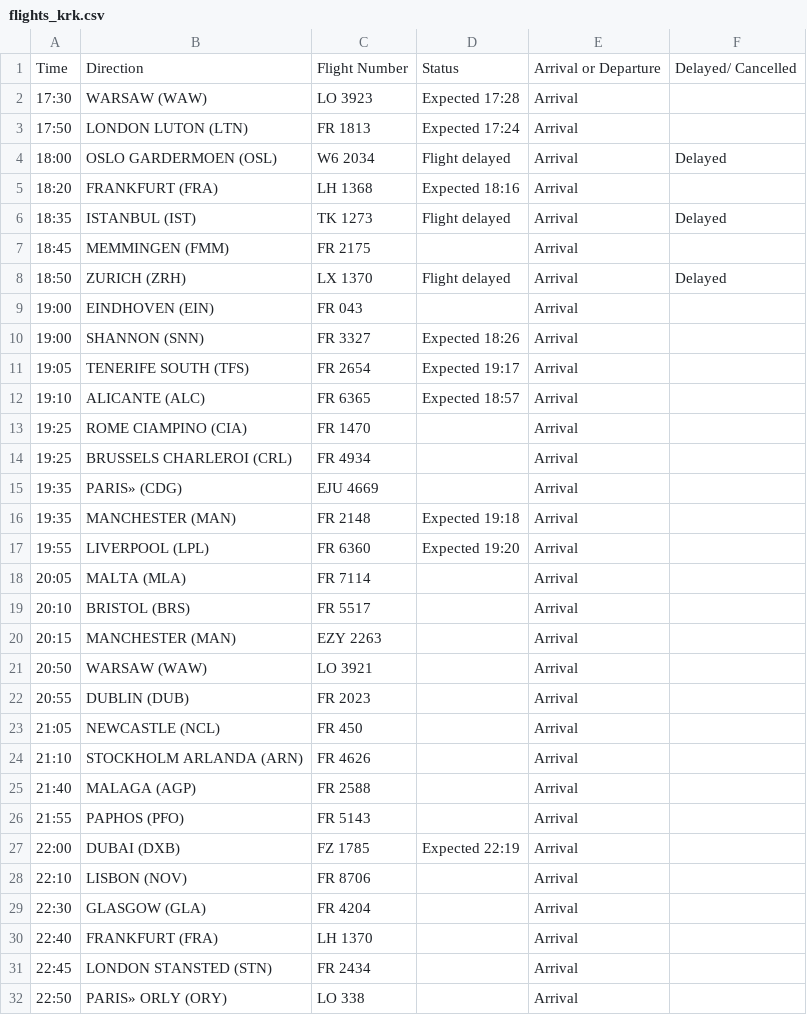
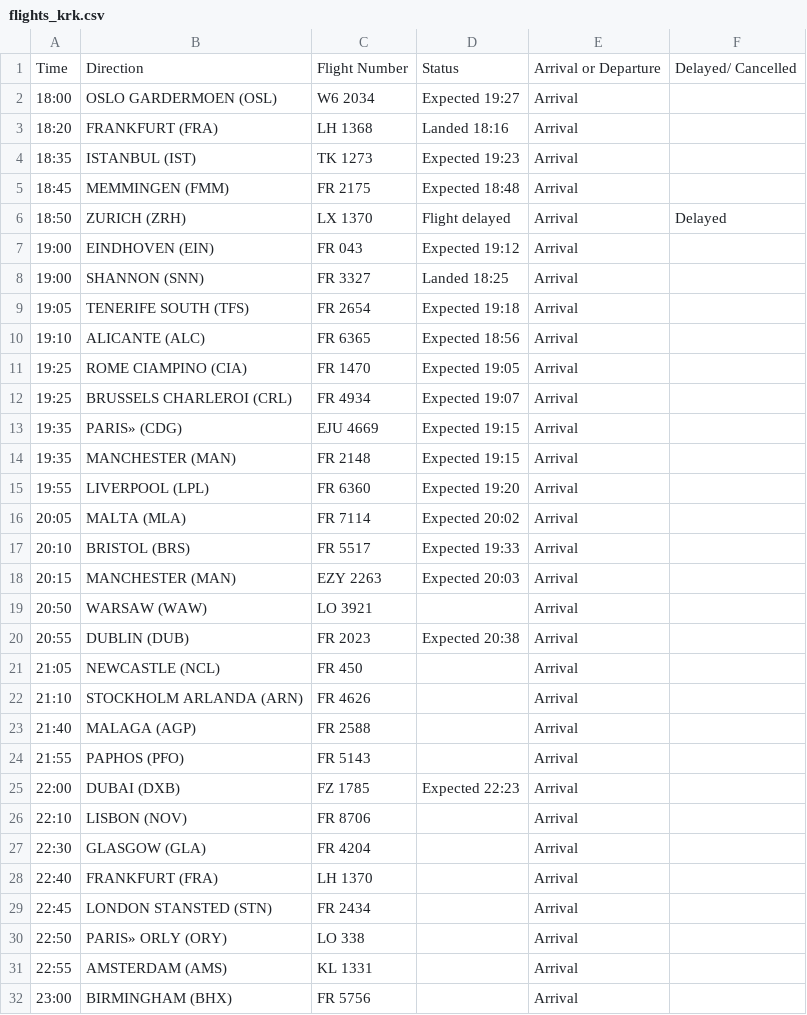
Before and after one commit to ljswierzawska/flights-krakow, a CSV file: flights_krk.csv, drawn as a sheet; only a part is shown; the shorter side is filled out with more unchanged rows; the diff covers the shown part only.

```diff
--- a/flights_krk.csv
+++ b/flights_krk.csv
@@ -1,23 +1,21 @@
 Time,Direction,Flight Number,Status,Arrival or Departure,Delayed/ Cancelled
-17:30,WARSAW (WAW),LO 3923,Expected 17:28,Arrival,
-17:50,LONDON LUTON (LTN),FR 1813,Expected 17:24,Arrival,
-18:00,OSLO GARDERMOEN (OSL),W6 2034,Flight delayed,Arrival,Delayed
-18:20,FRANKFURT (FRA),LH 1368,Expected 18:16,Arrival,
-18:35,ISTANBUL (IST),TK 1273,Flight delayed,Arrival,Delayed
-18:45,MEMMINGEN (FMM),FR 2175,,Arrival,
+18:00,OSLO GARDERMOEN (OSL),W6 2034,Expected 19:27,Arrival,
+18:20,FRANKFURT (FRA),LH 1368,Landed 18:16,Arrival,
+18:35,ISTANBUL (IST),TK 1273,Expected 19:23,Arrival,
+18:45,MEMMINGEN (FMM),FR 2175,Expected 18:48,Arrival,
 18:50,ZURICH (ZRH),LX 1370,Flight delayed,Arrival,Delayed
-19:00,EINDHOVEN (EIN),FR 043,,Arrival,
-19:00,SHANNON (SNN),FR 3327,Expected 18:26,Arrival,
-19:05,TENERIFE SOUTH (TFS),FR 2654,Expected 19:17,Arrival,
-19:10,ALICANTE (ALC),FR 6365,Expected 18:57,Arrival,
-19:25,ROME CIAMPINO (CIA),FR 1470,,Arrival,
-19:25,BRUSSELS CHARLEROI (CRL),FR 4934,,Arrival,
-19:35,PARIS» (CDG),EJU 4669,,Arrival,
-19:35,MANCHESTER (MAN),FR 2148,Expected 19:18,Arrival,
+19:00,EINDHOVEN (EIN),FR 043,Expected 19:12,Arrival,
+19:00,SHANNON (SNN),FR 3327,Landed 18:25,Arrival,
+19:05,TENERIFE SOUTH (TFS),FR 2654,Expected 19:18,Arrival,
+19:10,ALICANTE (ALC),FR 6365,Expected 18:56,Arrival,
+19:25,ROME CIAMPINO (CIA),FR 1470,Expected 19:05,Arrival,
+19:25,BRUSSELS CHARLEROI (CRL),FR 4934,Expected 19:07,Arrival,
+19:35,PARIS» (CDG),EJU 4669,Expected 19:15,Arrival,
+19:35,MANCHESTER (MAN),FR 2148,Expected 19:15,Arrival,
 19:55,LIVERPOOL (LPL),FR 6360,Expected 19:20,Arrival,
-20:05,MALTA (MLA),FR 7114,,Arrival,
-20:10,BRISTOL (BRS),FR 5517,,Arrival,
-20:15,MANCHESTER (MAN),EZY 2263,,Arrival,
+20:05,MALTA (MLA),FR 7114,Expected 20:02,Arrival,
+20:10,BRISTOL (BRS),FR 5517,Expected 19:33,Arrival,
+20:15,MANCHESTER (MAN),EZY 2263,Expected 20:03,Arrival,
 20:50,WARSAW (WAW),LO 3921,,Arrival,
-20:55,DUBLIN (DUB),FR 2023,,Arrival,
+20:55,DUBLIN (DUB),FR 2023,Expected 20:38,Arrival,
 21:05,NEWCASTLE (NCL),FR 450,,Arrival,
@@ -26,3 +24,3 @@ Time,Direction,Flight Number,Status,Arrival or Departure,Delayed/ Cancelled
 21:55,PAPHOS (PFO),FR 5143,,Arrival,
-22:00,DUBAI (DXB),FZ 1785,Expected 22:19,Arrival,
+22:00,DUBAI (DXB),FZ 1785,Expected 22:23,Arrival,
 22:10,LISBON (NOV),FR 8706,,Arrival,
```
Also changed, not shown: 2 removed rows and 19 edited cells elsewhere in this file.
